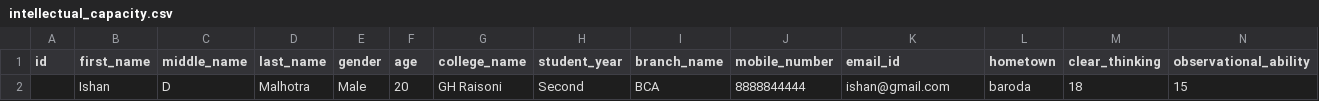
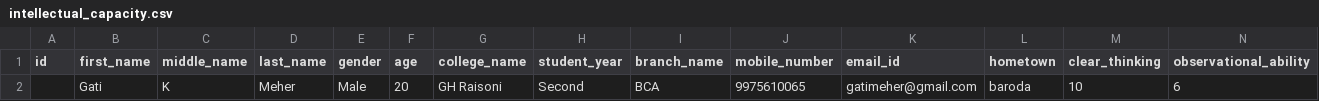
Before and after one commit to canoesolutions/student_evaluator, a CSV file: static/intellectual_capacity.csv, drawn as a sheet; only a part is shown; removed rows and columns are numbered as before the commit, all else as after; rows hold the shown columns only; the diff names each change by its address in the sheet, - before the commit and + after, or states it on an @@ line.

```diff
--- a/static/intellectual_capacity.csv
+++ b/static/intellectual_capacity.csv
-row 2:  | Ishan | D | Malhotra | Male | 20 | GH Raisoni | Second | BCA | 8888844444 | ishan@gmail.com | baroda | 18 | 15
+row 2:  | Gati | K | Meher | Male | 20 | GH Raisoni | Second | BCA | 9975610065 | gatimeher@gmail.com | baroda | 10 | 6
```
Also changed, not shown: 4 other files.
